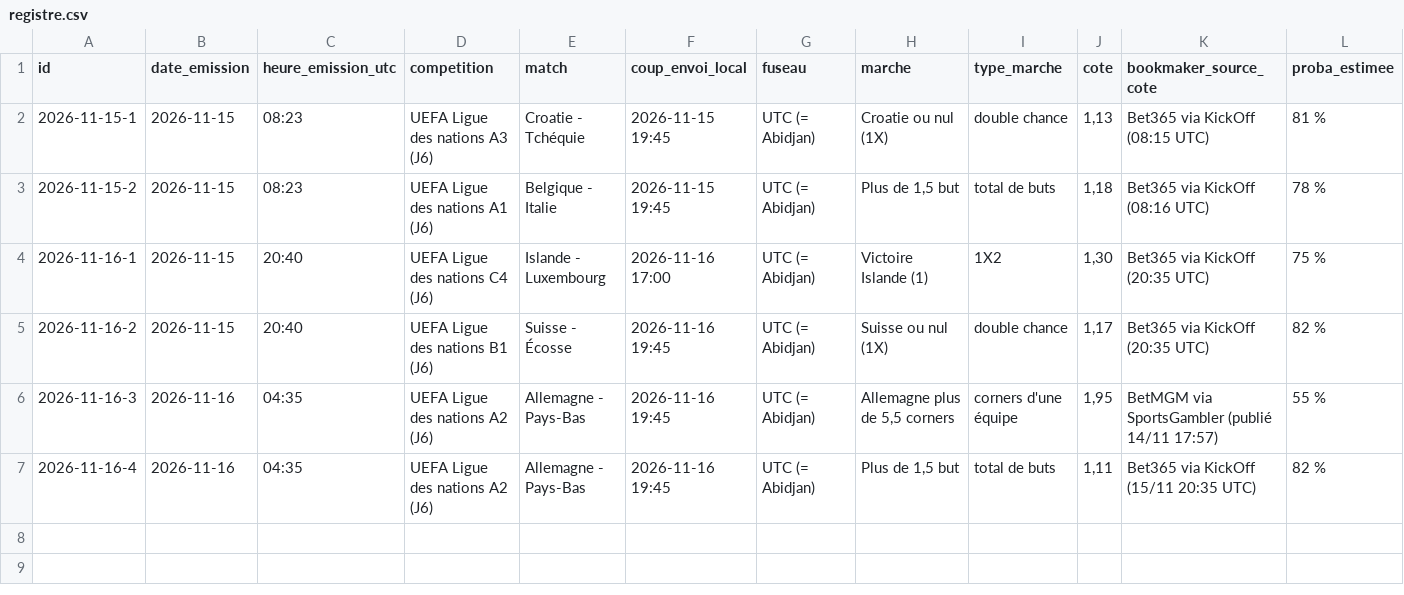
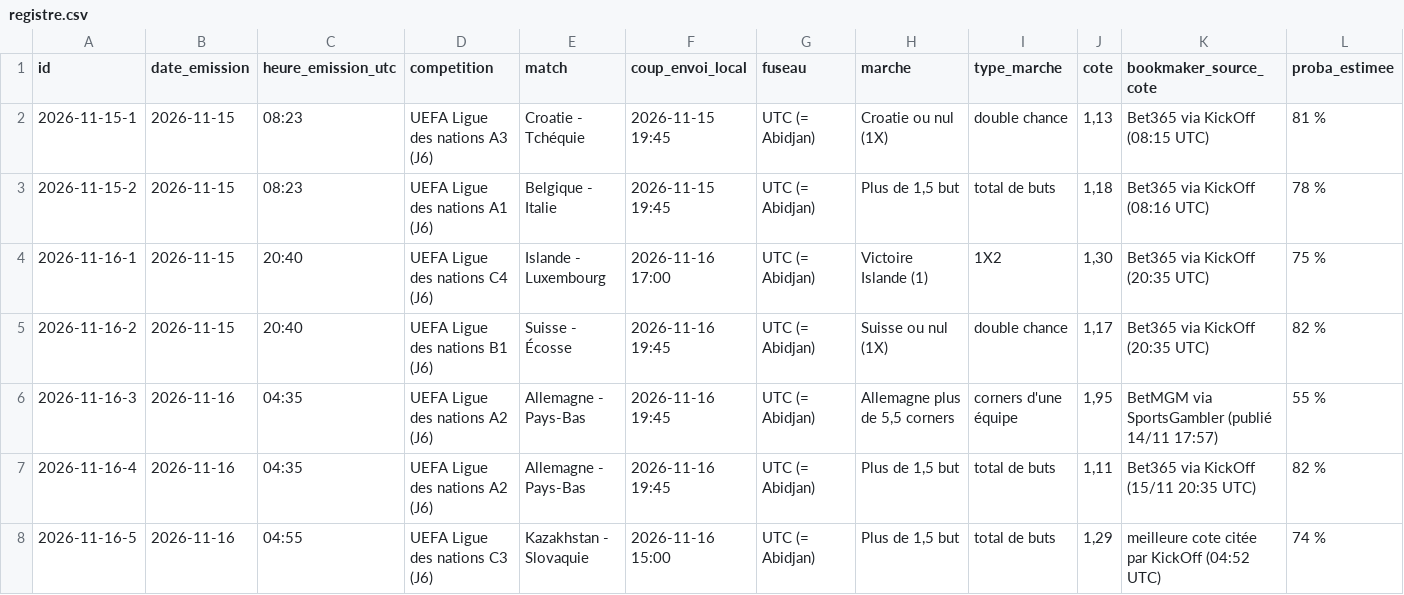
Before and after one commit to MOAYEINDUSTRIE/moayes-gestion, a CSV file: registre.csv, drawn as a sheet; only a part is shown; rows hold the shown columns only; the diff names each change by its address in the sheet, - before the commit and + after, or states it on an @@ line.

```diff
--- a/registre.csv
+++ b/registre.csv
+row 8: 2026-11-16-5 | 2026-11-16 | 04:55 | UEFA Ligue des nations C3 (J6) | Kazakhstan - Slovaquie | 2026-11-16 15:00 | UTC (= Abidjan) | Plus de 1,5 but | total de buts | 1,29 | meilleure cote citée par KickOff (04:52 UTC) | 74 %
```
Also changed, not shown: 1 other file.
